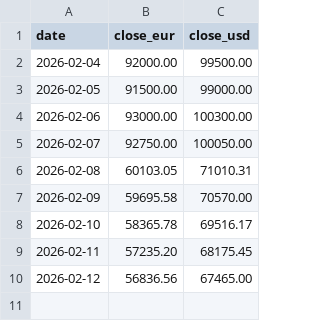
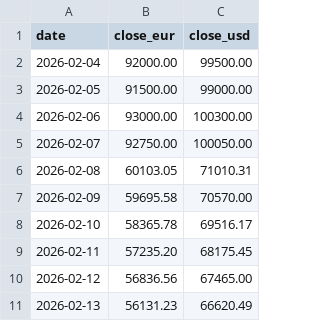
Before and after one commit to Boddei/coinmaster, a CSV file: data/btc_daily_prices.csv, drawn as a sheet; the diff names each change by its address in the sheet, - before the commit and + after, or states it on an @@ line.

```diff
--- a/data/btc_daily_prices.csv
+++ b/data/btc_daily_prices.csv
+row 11: 2026-02-13 | 56131.23 | 66620.49
```
